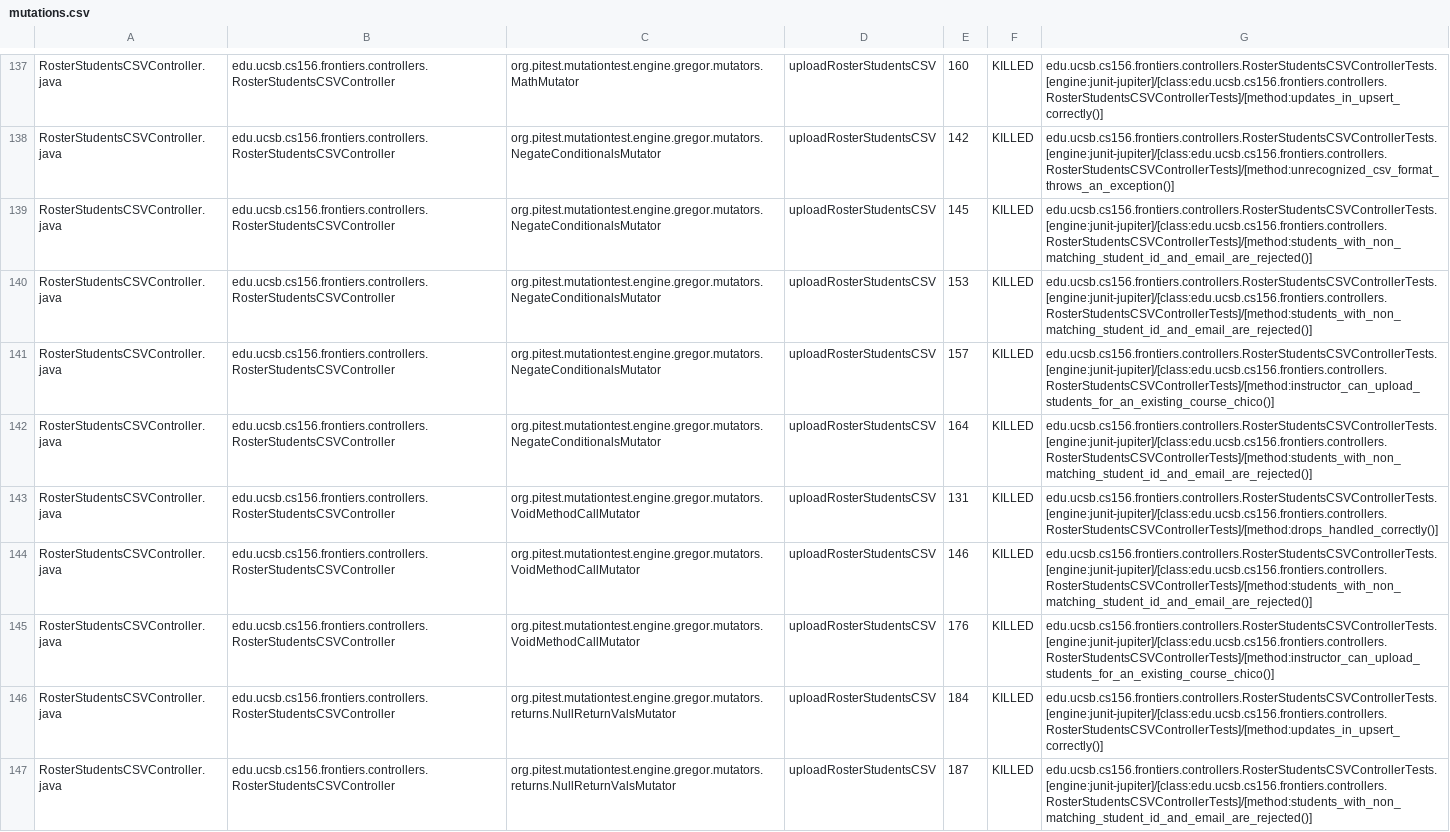
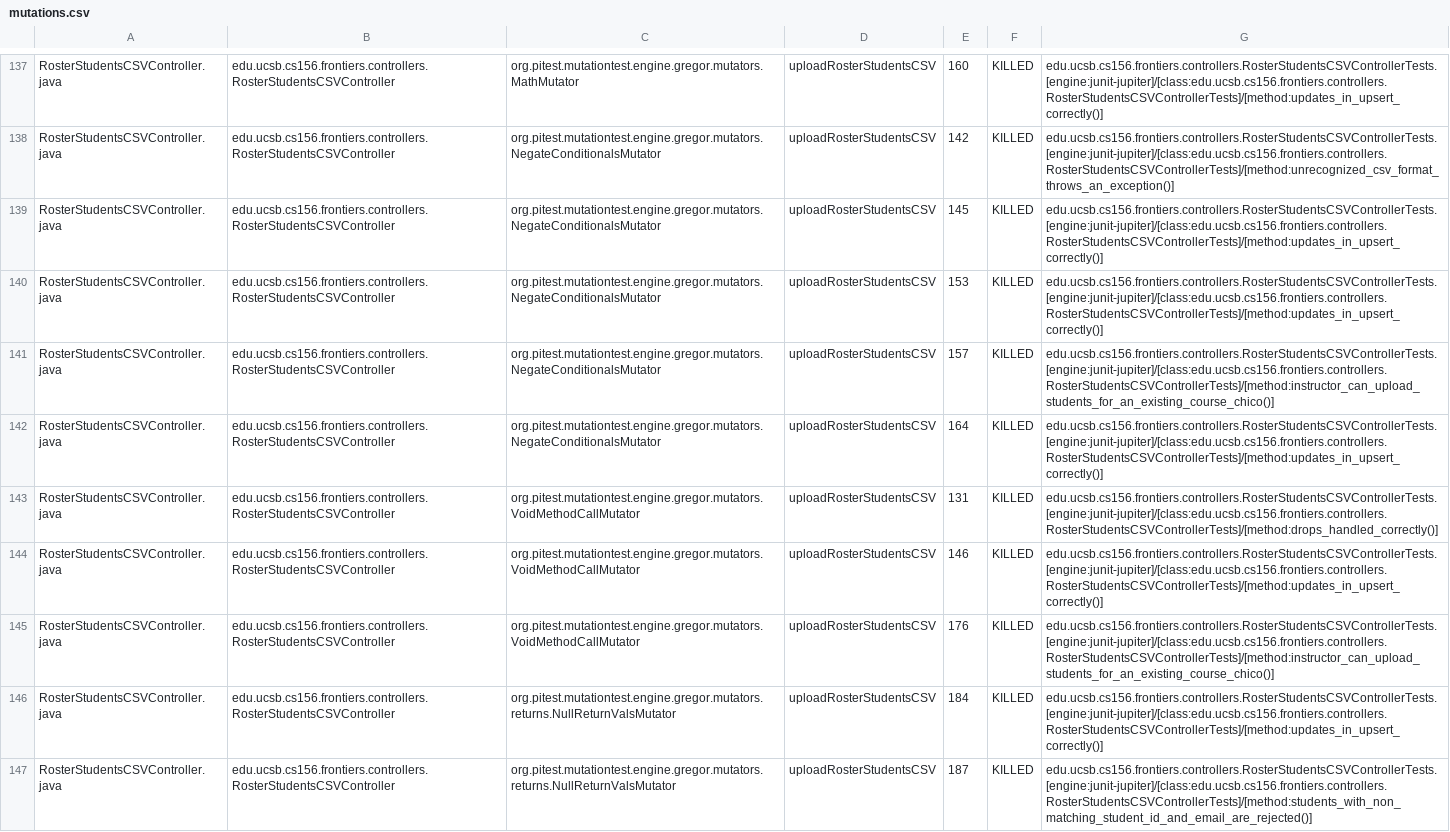
Before and after one commit to ucsb-cs156-f25/proj-frontiers-f25-11, a CSV file: prs/24/pitest/mutations.csv, drawn as a sheet; only a part is shown, gaps mark what is left out; the diff covers the shown part only.

Commit message:
Deploying to gh-pages from @ ucsb-cs156-f25/proj-frontiers-f25-11@97cd86612a219e94cfcda7f73a49dbc54ae86180 🚀

```diff
--- a/prs/24/pitest/mutations.csv
+++ b/prs/24/pitest/mutations.csv
@@ -138,8 +138,8 @@ RosterStudentsCSVController.java,edu.ucsb.cs156.frontiers.controllers.RosterStud
 RosterStudentsCSVController.java,edu.ucsb.cs156.frontiers.controllers.RosterStudentsCSVController,org.pitest.mutationtest.engine.gregor.mutators.NegateConditionalsMutator,uploadRosterStudentsCSV,142,KILLED,edu.ucsb.cs156.frontiers.controllers.RosterStudentsCSVControllerTests.[engine:junit-jupiter]/[class:edu.ucsb.cs156.frontiers.controllers.RosterStudentsCSVControllerTests]/[method:unrecognized_csv_format_throws_an_exception()]
-RosterStudentsCSVController.java,edu.ucsb.cs156.frontiers.controllers.RosterStudentsCSVController,org.pitest.mutationtest.engine.gregor.mutators.NegateConditionalsMutator,uploadRosterStudentsCSV,145,KILLED,edu.ucsb.cs156.frontiers.controllers.RosterStudentsCSVControllerTests.[engine:junit-jupiter]/[class:edu.ucsb.cs156.frontiers.controllers.RosterStudentsCSVControllerTests]/[method:students_with_non_matching_student_id_and_email_are_rejected()]
-RosterStudentsCSVController.java,edu.ucsb.cs156.frontiers.controllers.RosterStudentsCSVController,org.pitest.mutationtest.engine.gregor.mutators.NegateConditionalsMutator,uploadRosterStudentsCSV,153,KILLED,edu.ucsb.cs156.frontiers.controllers.RosterStudentsCSVControllerTests.[engine:junit-jupiter]/[class:edu.ucsb.cs156.frontiers.controllers.RosterStudentsCSVControllerTests]/[method:students_with_non_matching_student_id_and_email_are_rejected()]
+RosterStudentsCSVController.java,edu.ucsb.cs156.frontiers.controllers.RosterStudentsCSVController,org.pitest.mutationtest.engine.gregor.mutators.NegateConditionalsMutator,uploadRosterStudentsCSV,145,KILLED,edu.ucsb.cs156.frontiers.controllers.RosterStudentsCSVControllerTests.[engine:junit-jupiter]/[class:edu.ucsb.cs156.frontiers.controllers.RosterStudentsCSVControllerTests]/[method:updates_in_upsert_correctly()]
+RosterStudentsCSVController.java,edu.ucsb.cs156.frontiers.controllers.RosterStudentsCSVController,org.pitest.mutationtest.engine.gregor.mutators.NegateConditionalsMutator,uploadRosterStudentsCSV,153,KILLED,edu.ucsb.cs156.frontiers.controllers.RosterStudentsCSVControllerTests.[engine:junit-jupiter]/[class:edu.ucsb.cs156.frontiers.controllers.RosterStudentsCSVControllerTests]/[method:updates_in_upsert_correctly()]
 RosterStudentsCSVController.java,edu.ucsb.cs156.frontiers.controllers.RosterStudentsCSVController,org.pitest.mutationtest.engine.gregor.mutators.NegateConditionalsMutator,uploadRosterStudentsCSV,157,KILLED,edu.ucsb.cs156.frontiers.controllers.RosterStudentsCSVControllerTests.[engine:junit-jupiter]/[class:edu.ucsb.cs156.frontiers.controllers.RosterStudentsCSVControllerTests]/[method:instructor_can_upload_students_for_an_existing_course_chico()]
-RosterStudentsCSVController.java,edu.ucsb.cs156.frontiers.controllers.RosterStudentsCSVController,org.pitest.mutationtest.engine.gregor.mutators.NegateConditionalsMutator,uploadRosterStudentsCSV,164,KILLED,edu.ucsb.cs156.frontiers.controllers.RosterStudentsCSVControllerTests.[engine:junit-jupiter]/[class:edu.ucsb.cs156.frontiers.controllers.RosterStudentsCSVControllerTests]/[method:students_with_non_matching_student_id_and_email_are_rejected()]
+RosterStudentsCSVController.java,edu.ucsb.cs156.frontiers.controllers.RosterStudentsCSVController,org.pitest.mutationtest.engine.gregor.mutators.NegateConditionalsMutator,uploadRosterStudentsCSV,164,KILLED,edu.ucsb.cs156.frontiers.controllers.RosterStudentsCSVControllerTests.[engine:junit-jupiter]/[class:edu.ucsb.cs156.frontiers.controllers.RosterStudentsCSVControllerTests]/[method:updates_in_upsert_correctly()]
 RosterStudentsCSVController.java,edu.ucsb.cs156.frontiers.controllers.RosterStudentsCSVController,org.pitest.mutationtest.engine.gregor.mutators.VoidMethodCallMutator,uploadRosterStudentsCSV,131,KILLED,edu.ucsb.cs156.frontiers.controllers.RosterStudentsCSVControllerTests.[engine:junit-jupiter]/[class:edu.ucsb.cs156.frontiers.controllers.RosterStudentsCSVControllerTests]/[method:drops_handled_correctly()]
-RosterStudentsCSVController.java,edu.ucsb.cs156.frontiers.controllers.RosterStudentsCSVController,org.pitest.mutationtest.engine.gregor.mutators.VoidMethodCallMutator,uploadRosterStudentsCSV,146,KILLED,edu.ucsb.cs156.frontiers.controllers.RosterStudentsCSVControllerTests.[engine:junit-jupiter]/[class:edu.ucsb.cs156.frontiers.controllers.RosterStudentsCSVControllerTests]/[method:students_with_non_matching_student_id_and_email_are_rejected()]
+RosterStudentsCSVController.java,edu.ucsb.cs156.frontiers.controllers.RosterStudentsCSVController,org.pitest.mutationtest.engine.gregor.mutators.VoidMethodCallMutator,uploadRosterStudentsCSV,146,KILLED,edu.ucsb.cs156.frontiers.controllers.RosterStudentsCSVControllerTests.[engine:junit-jupiter]/[class:edu.ucsb.cs156.frontiers.controllers.RosterStudentsCSVControllerTests]/[method:updates_in_upsert_correctly()]
 RosterStudentsCSVController.java,edu.ucsb.cs156.frontiers.controllers.RosterStudentsCSVController,org.pitest.mutationtest.engine.gregor.mutators.VoidMethodCallMutator,uploadRosterStudentsCSV,176,KILLED,edu.ucsb.cs156.frontiers.controllers.RosterStudentsCSVControllerTests.[engine:junit-jupiter]/[class:edu.ucsb.cs156.frontiers.controllers.RosterStudentsCSVControllerTests]/[method:instructor_can_upload_students_for_an_existing_course_chico()]
```
Also changed, not shown: 1 added row, 1 removed row and 77 edited cells elsewhere in this file, 51 other files.
